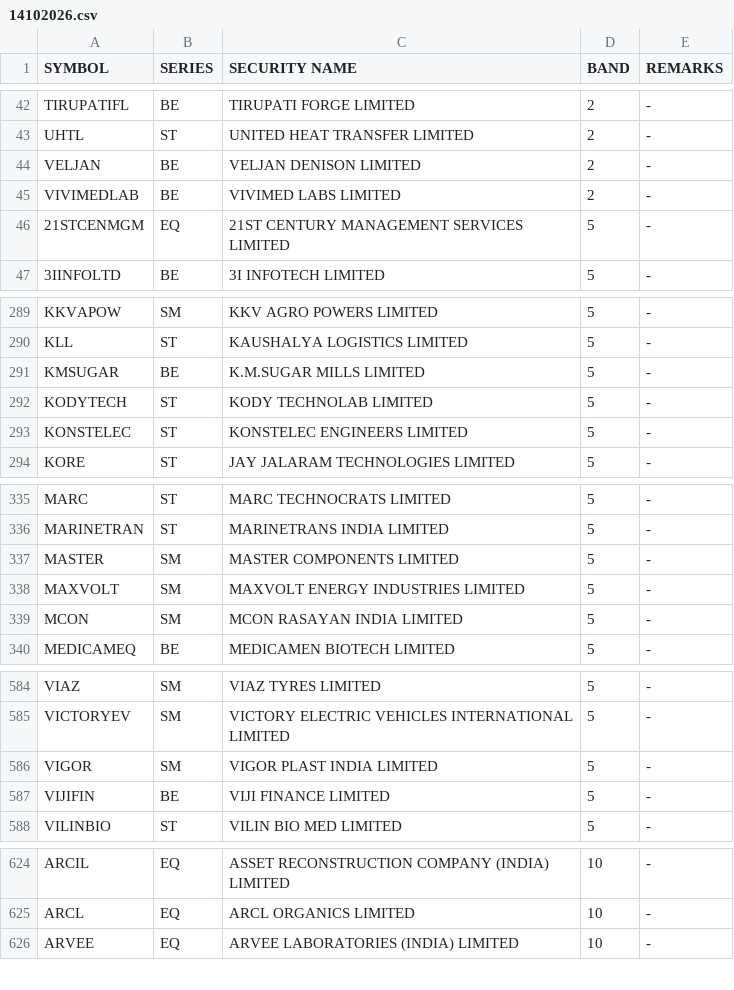
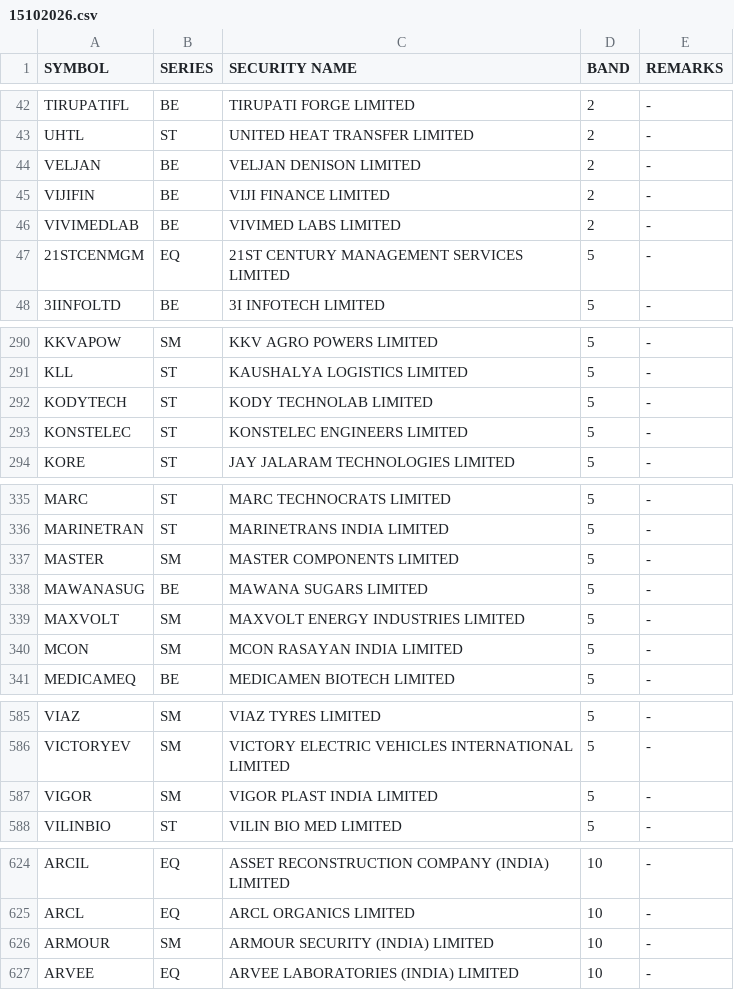
Before and after one commit to Anny26022/price_band, a CSV file: 15102026.csv (was 14102026.csv), drawn as a sheet; only a part is shown, gaps mark what is left out; the diff covers the shown part only.

```diff
--- a/14102026.csv
+++ b/15102026.csv
@@ -44,2 +44,3 @@ UHTL,ST,UNITED HEAT TRANSFER LIMITED,2,-
 VELJAN,BE,VELJAN DENISON LIMITED,2,-
+VIJIFIN,BE,VIJI FINANCE LIMITED,2,-
 VIVIMEDLAB,BE,VIVIMED LABS LIMITED,2,-
@@ -290,3 +291,2 @@ KKVAPOW,SM,KKV AGRO POWERS LIMITED,5,-
 KLL,ST,KAUSHALYA LOGISTICS LIMITED,5,-
-KMSUGAR,BE,K.M.SUGAR MILLS LIMITED,5,-
 KODYTECH,ST,KODY TECHNOLAB LIMITED,5,-
@@ -337,2 +337,3 @@ MARINETRAN,ST,MARINETRANS INDIA LIMITED,5,-
 MASTER,SM,MASTER COMPONENTS LIMITED,5,-
+MAWANASUG,BE,MAWANA SUGARS LIMITED,5,-
 MAXVOLT,SM,MAXVOLT ENERGY INDUSTRIES LIMITED,5,-
@@ -586,3 +587,2 @@ VICTORYEV,SM,VICTORY ELECTRIC VEHICLES INTERNATIONAL LIMITED,5,-
 VIGOR,SM,VIGOR PLAST INDIA LIMITED,5,-
-VIJIFIN,BE,VIJI FINANCE LIMITED,5,-
 VILINBIO,ST,VILIN BIO MED LIMITED,5,-
@@ -625,2 +625,3 @@ ARCIL,EQ,ASSET RECONSTRUCTION COMPANY (INDIA) LIMITED,10,-
 ARCL,EQ,ARCL ORGANICS LIMITED,10,-
+ARMOUR,SM,ARMOUR SECURITY (INDIA) LIMITED,10,-
 ARVEE,EQ,ARVEE LABORATORIES (INDIA) LIMITED,10,-
```
Also changed, not shown: 6 added rows and 5 removed rows elsewhere in this file.
